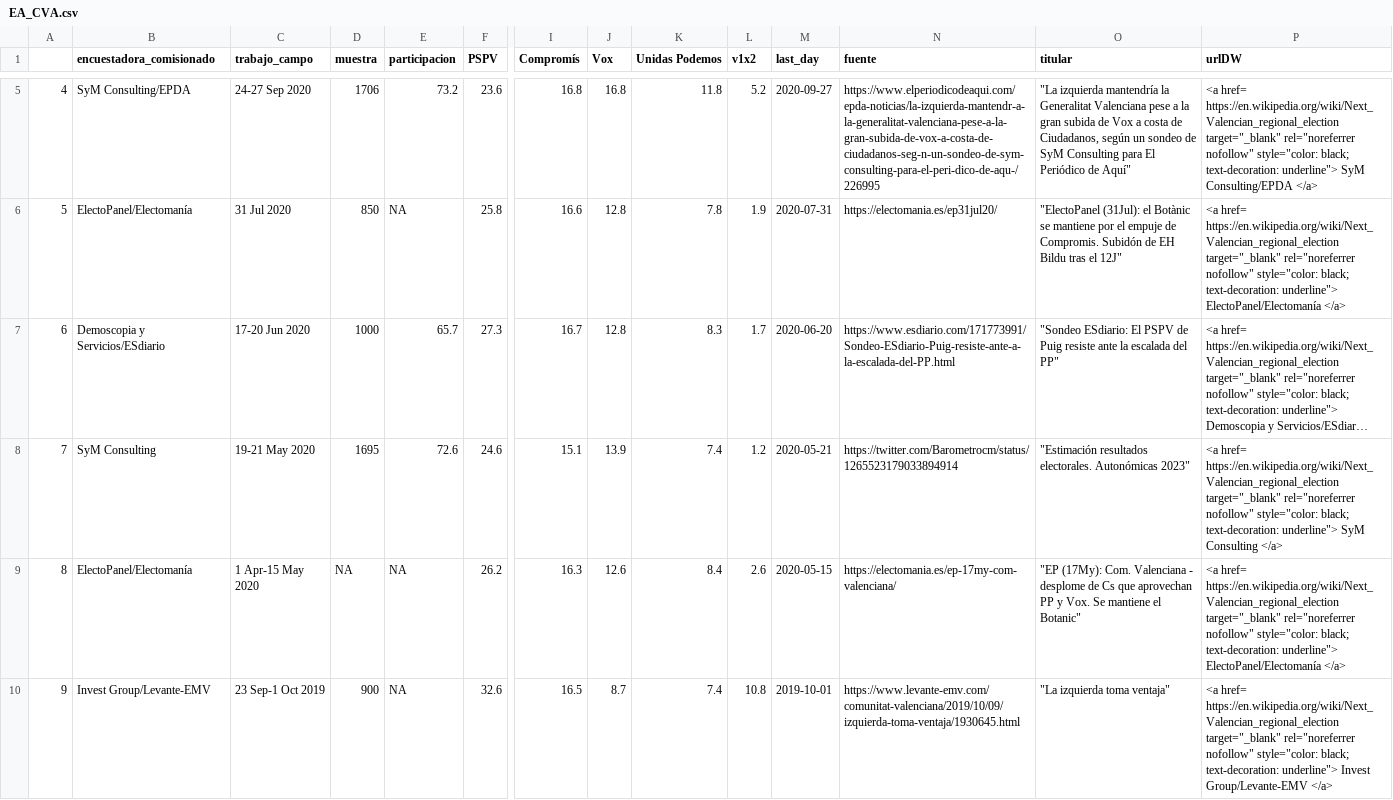
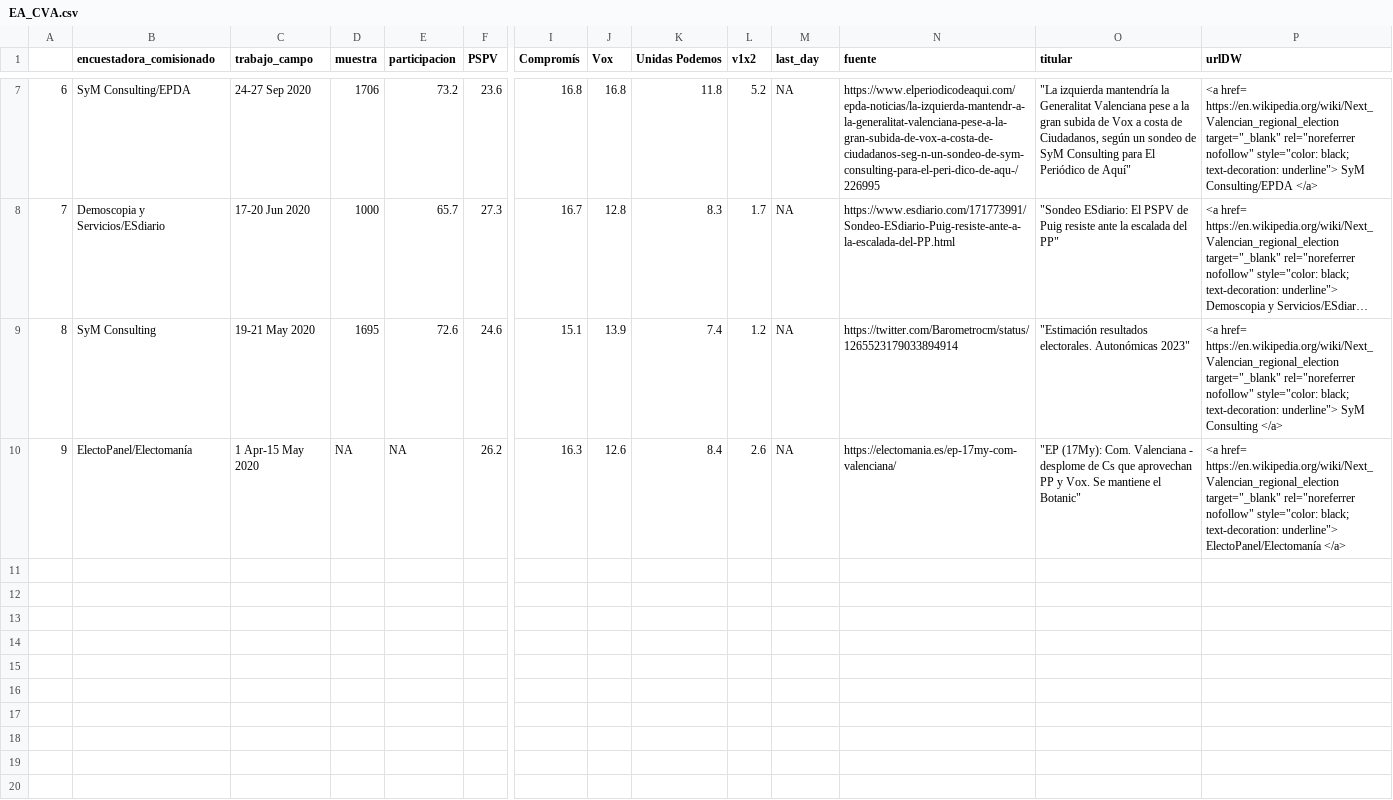
Before and after one commit to endikasatu/ultimas-encuestas, a CSV file: encuestas/EA_CVA.csv, drawn as a sheet; only a part is shown, gaps mark what is left out; long unchanged cells end in …; removed rows and columns are numbered as before the commit, all else as after; rows hold the shown columns only; ↵ is a line break in a cell; the diff covers the shown part only; the diff names each change by its address in the sheet, - before the commit and + after, or states it on an @@ line.

```diff
--- a/encuestas/EA_CVA.csv
+++ b/encuestas/EA_CVA.csv
-A7: 4
+A7: 6
-M7 (last_day): 2020-09-27
+M7 (last_day): NA
-row 6: 5 | ElectoPanel/Electomanía | 31 Jul 2020 | 850 | NA | 25.8 | 16.6 | 12.8 | 7.8 | 1.9 | 2020-07-31 | https://electomania.es/ep31jul20/ | "ElectoPanel (31Jul): el Botànic se mantiene por el empuje de Compromis. Subidón de EH Bildu tras el 12J" | <a href= https://en.wikipedia.org/wiki/Next_Valencian_regional_election target="_blank" rel="noreferrer nofollow" style="color: black; ↵ text-decoration: underline"> ElectoPanel/Electomanía </a>
-A8: 6
+A8: 7
-M8 (last_day): 2020-06-20
+M8 (last_day): NA
-A9: 7
+A9: 8
-M9 (last_day): 2020-05-21
+M9 (last_day): NA
-A10: 8
+A10: 9
-M10 (last_day): 2020-05-15
+M10 (last_day): NA
-row 10: 9 | Invest Group/Levante-EMV | 23 Sep-1 Oct 2019 | 900 | NA | 32.6 | 16.5 | 8.7 | 7.4 | 10.8 | 2019-10-01 | https://www.levante-emv.com/comunitat-valenciana/2019/10/09/izquierda-toma-ventaja/1930645.html | "La izquierda toma ventaja" | <a href= https://en.wikipedia.org/wiki/Next_Valencian_regional_election target="_blank" rel="noreferrer nofollow" style="color: black; ↵ text-decoration: underline"> Invest Group/Levante-EMV </a>
```
Also changed, not shown: 2 added rows and 6 edited cells elsewhere in this file, encuestas/EA_AND.csv, encuestas/EA_CAT.csv, 25 other files.
